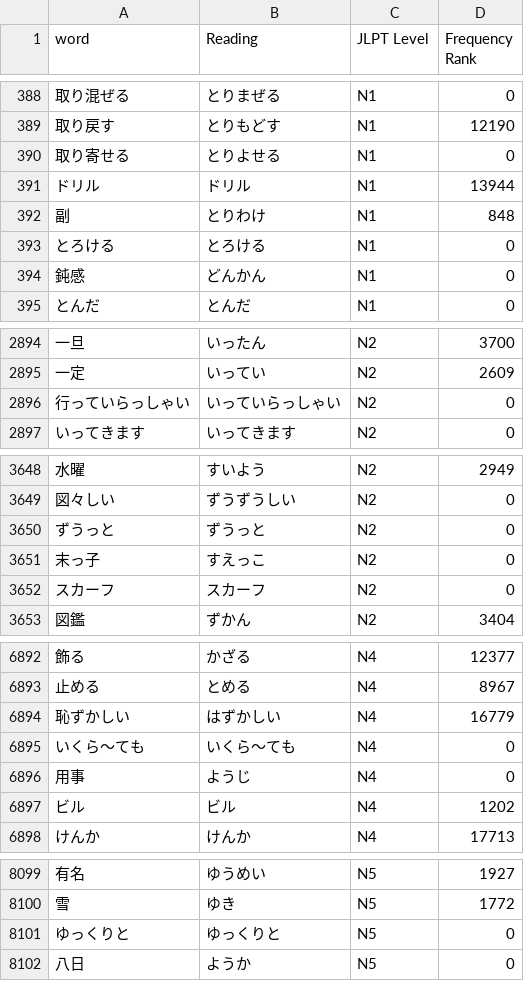
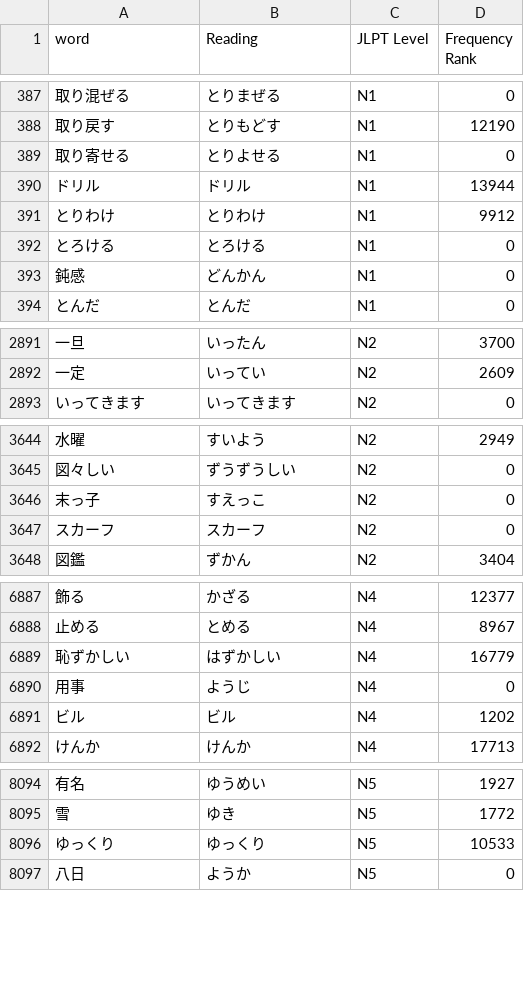
Before and after one commit to jotyot/nichiikkai, a CSV file: jishoAPI/jlpt_vocab.csv, drawn as a sheet; only a part is shown, gaps mark what is left out; the diff covers the shown part only.

```diff
--- a/jishoAPI/jlpt_vocab.csv
+++ b/jishoAPI/jlpt_vocab.csv
@@ -391,3 +390,3 @@ word,Reading,JLPT Level,Frequency Rank
 ドリル,ドリル,N1,13944
-副,とりわけ,N1,848
+とりわけ,とりわけ,N1,9912
 とろける,とろける,N1,0
@@ -2895,3 +2892,2 @@ word,Reading,JLPT Level,Frequency Rank
 一定,いってい,N2,2609
-行っていらっしゃい,いっていらっしゃい,N2,0
 いってきます,いってきます,N2,0
@@ -3649,3 +3645,2 @@ word,Reading,JLPT Level,Frequency Rank
 図々しい,ずうずうしい,N2,0
-ずうっと,ずうっと,N2,0
 末っ子,すえっこ,N2,0
@@ -6894,3 +6889,2 @@ word,Reading,JLPT Level,Frequency Rank
 恥ずかしい,はずかしい,N4,16779
-いくら～ても,いくら～ても,N4,0
 用事,ようじ,N4,0
@@ -8100,3 +8095,3 @@ word,Reading,JLPT Level,Frequency Rank
 雪,ゆき,N5,1772
-ゆっくりと,ゆっくりと,N5,0
+ゆっくり,ゆっくり,N5,10533
 八日,ようか,N5,0
```
Also changed, not shown: 3 added rows, 5 removed rows and 25 edited cells elsewhere in this file, jishoAPI/noSentences.csv, 7 other files.
